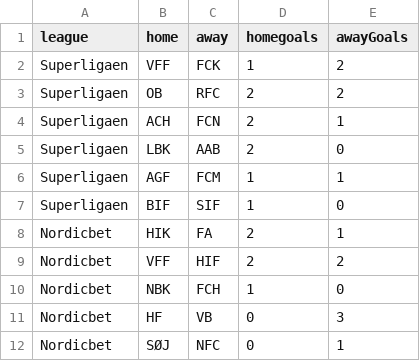
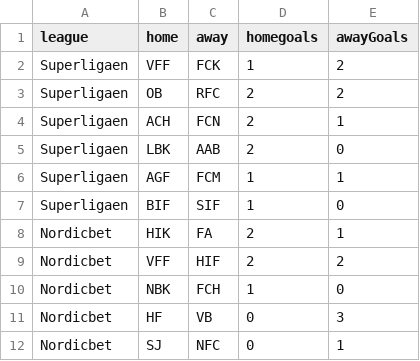
Before and after one commit to masp1234/C-_mandatory-football-tables, a CSV file: files/rounds/round-004.csv (was files/rounds/round-4.csv), drawn as a sheet.

```diff
--- a/files/rounds/round-4.csv
+++ b/files/rounds/round-004.csv
@@ -11,2 +11,2 @@ Nordicbet;NBK;FCH;1;0;
 Nordicbet;HF;VB;0;3;
-Nordicbet;SØJ;NFC;0;1;
+Nordicbet;SJ;NFC;0;1;
```
Also changed, not shown: files/teams/teams.csv, 32 other files.
